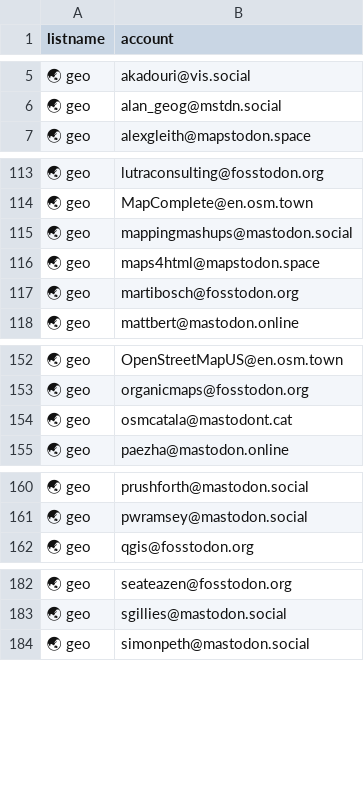
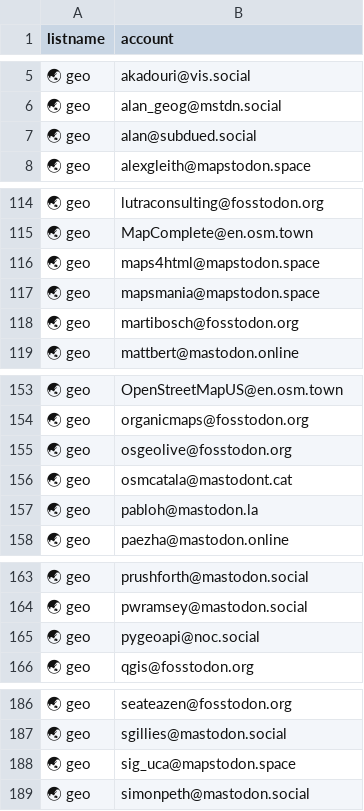
Before and after one commit to jsanz/geospatial-people-fediverse, a CSV file: accounts.csv, drawn as a sheet; only a part is shown, gaps mark what is left out; removed rows and columns are numbered as before the commit, all else as after; the diff covers the shown part only; the diff names each change by its address in the sheet, - before the commit and + after, or states it on an @@ line.

```diff
--- a/accounts.csv
+++ b/accounts.csv
+row 7: 🌏 geo | alan@subdued.social
-row 115: 🌏 geo | mappingmashups@mastodon.social
+row 117: 🌏 geo | mapsmania@mapstodon.space
+row 155: 🌏 geo | osgeolive@fosstodon.org
+row 157: 🌏 geo | pabloh@mastodon.la
+row 165: 🌏 geo | pygeoapi@noc.social
+row 188: 🌏 geo | sig_uca@mapstodon.space
```
Also changed, not shown: 1 added row and 1 edited cell elsewhere in this file, 1 other file.
